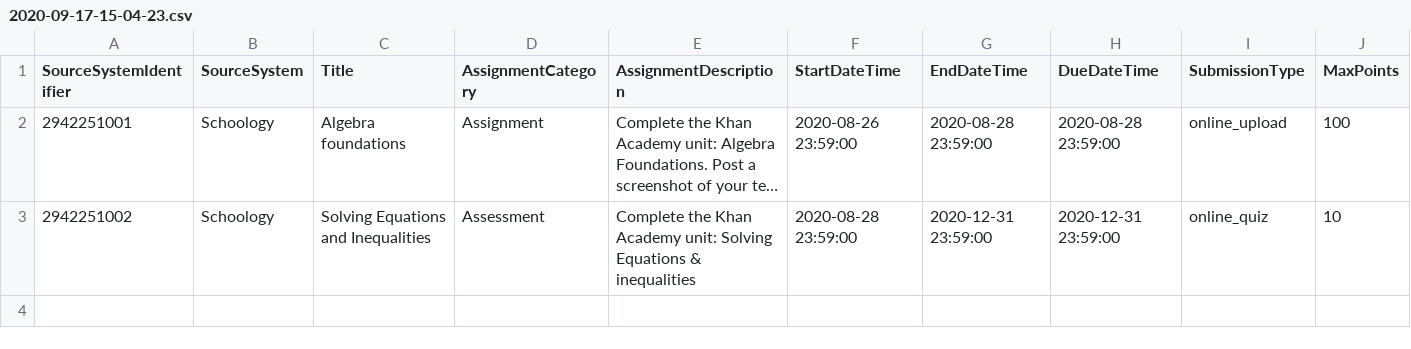
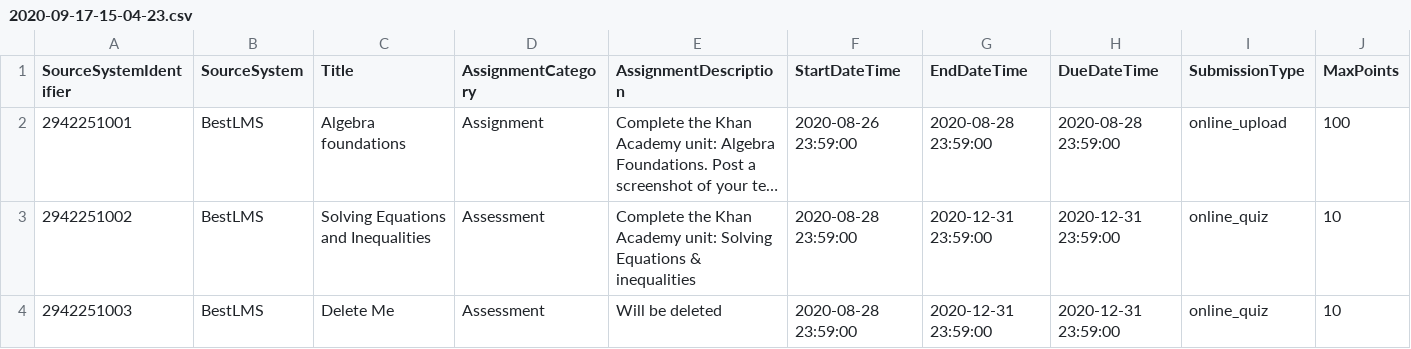
Before and after one commit to Ed-Fi-Exchange-OSS/LMS-Toolkit, a CSV file: docs/sample-out/section=123456780/assignments/2020-09-17-15-04-23.csv, drawn as a sheet; only a part is shown; long unchanged cells end in …; rows hold the shown columns only; the diff names each change by its address in the sheet, - before the commit and + after, or states it on an @@ line.

Commit message:
[LMS-256] Fix soft delete issues for dependent entities (#180)
* [LMS-256] Fix soft delete issues for dependent entities

* [LMS-256] updates from PR review

* [LMS-256] bug preventing already processed files from being skipped

* Change sample files to a fake LMS to avoid confusion when loading both sample data and real data into the LMS database

* [LMS-256] soft delete checks should be at the file partition level only

* [LMS-256] sorting file paths in order

* [LMS-256] some soft delete test data

* Remove and restore a section

Co-authored-by: Stephen A. Fuqua <stephen@safnet.com>

```diff
--- a/docs/sample-out/section=123456780/assignments/2020-09-17-15-04-23.csv
+++ b/docs/sample-out/section=123456780/assignments/2020-09-17-15-04-23.csv
-B2:B3 (SourceSystem): Schoology
+B2:B3 (SourceSystem): BestLMS
+row 4: 2942251003 | BestLMS | Delete Me | Assessment | Will be deleted | 2020-08-28 23:59:00 | 2020-12-31 23:59:00 | 2020-12-31 23:59:00 | online_quiz | 10
```
Also changed, not shown: docs/sample-out/section=123456780/Assignment=2942251001/submissions/2020-09-17-15-04-23.csv, docs/sample-out/sections/2020-09-17-15-04-23.csv, 21 other files.
